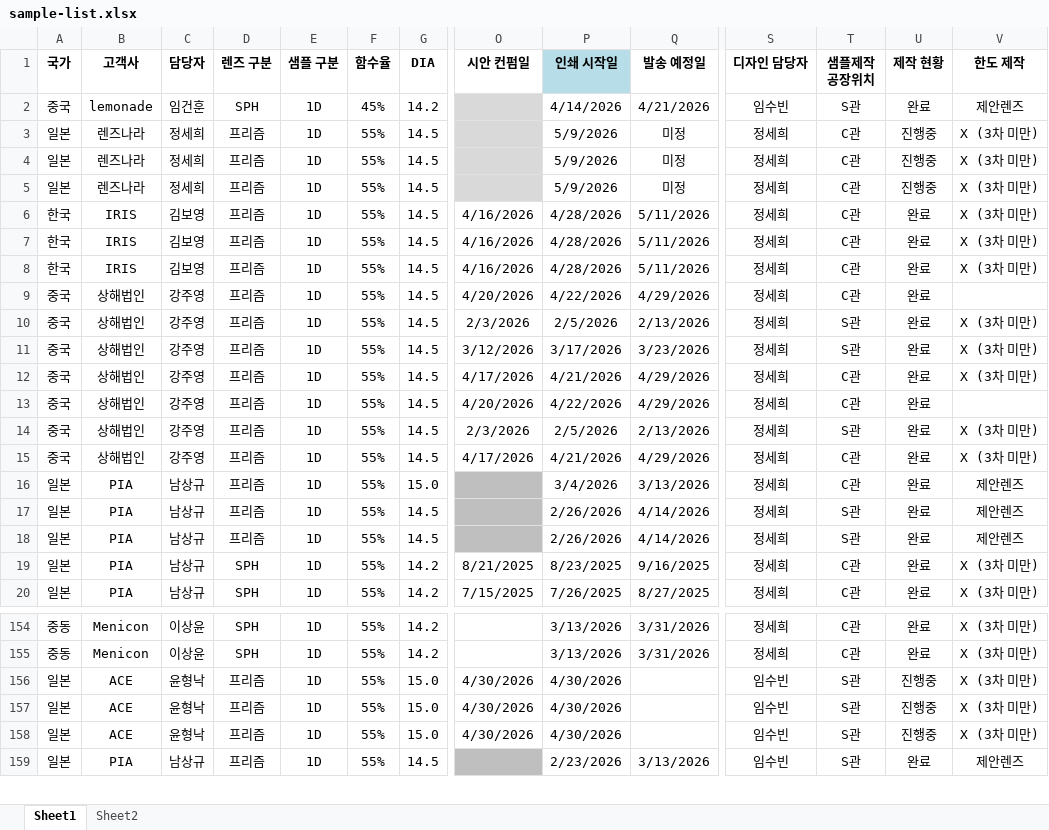
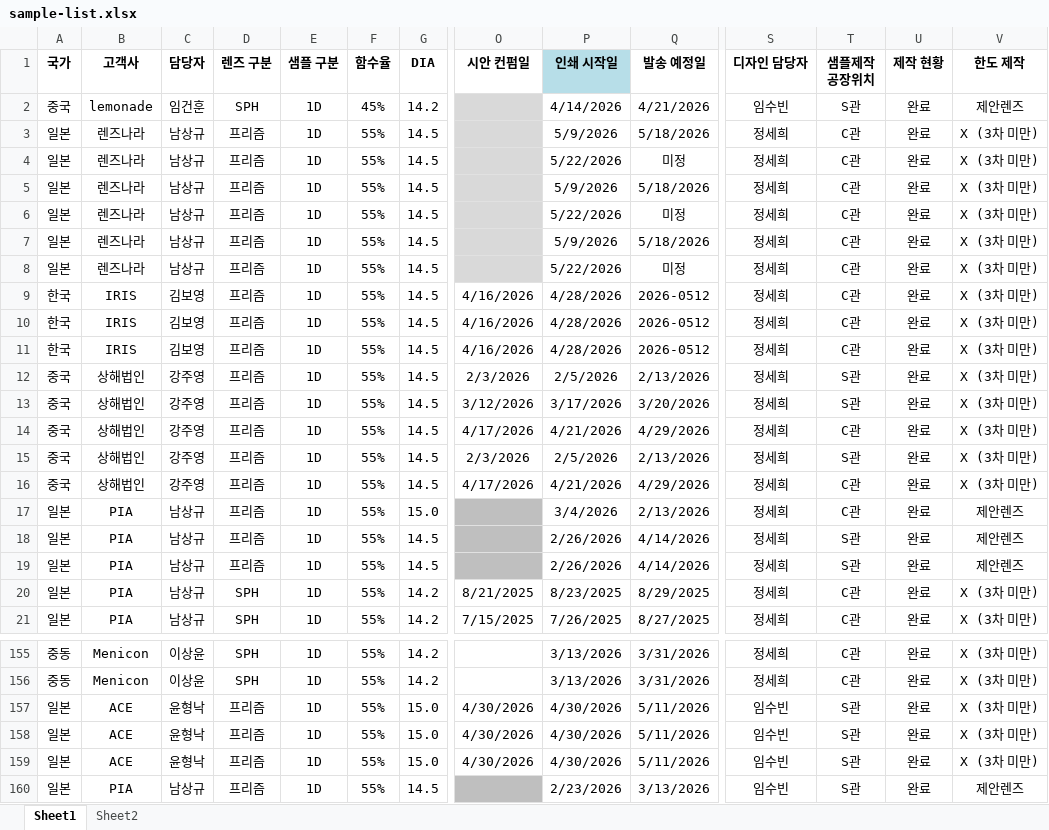
Before and after one commit to interojodesign/sample_list, an Excel workbook: sample-list.xlsx, sheet Sheet1, drawn as a sheet; only a part is shown, gaps mark what is left out; values as stored, in another font and other column widths than the file's, no borders; conditional formats not drawn; removed rows and columns are numbered as before the commit, all else as after; rows hold the shown columns only; the diff covers the shown part only; the diff names each change by its address in the sheet, - before the commit and + after, or states it on an @@ line.

```diff
--- a/sample-list.xlsx (sheet Sheet1)
+++ b/sample-list.xlsx (sheet Sheet1)
-C3 (담당자): 정세희
+C3 (담당자): 남상규
-Q3 (발송 예정일): 미정
+Q3 (발송 예정일): 5/18/2026
-U3 (제작 현황): 진행중
+U3 (제작 현황): 완료
+row 4: 일본 | 렌즈나라 | 남상규 | 프리즘 | 1D | 55% | 14.5 |  | 5/22/2026 | 미정 | 정세희 | C관 | 완료 | X (3차 미만)
-C5 (담당자): 정세희
+C5 (담당자): 남상규
-Q5 (발송 예정일): 미정
+Q5 (발송 예정일): 5/18/2026
-U5 (제작 현황): 진행중
+U5 (제작 현황): 완료
+row 6: 일본 | 렌즈나라 | 남상규 | 프리즘 | 1D | 55% | 14.5 |  | 5/22/2026 | 미정 | 정세희 | C관 | 완료 | X (3차 미만)
-C7 (담당자): 정세희
+C7 (담당자): 남상규
-Q7 (발송 예정일): 미정
+Q7 (발송 예정일): 5/18/2026
-U7 (제작 현황): 진행중
+U7 (제작 현황): 완료
+row 8: 일본 | 렌즈나라 | 남상규 | 프리즘 | 1D | 55% | 14.5 |  | 5/22/2026 | 미정 | 정세희 | C관 | 완료 | X (3차 미만)
-Q9:Q11 (발송 예정일): 5/11/2026
+Q9:Q11 (발송 예정일): 2026-0512
-row 9: 중국 | 상해법인 | 강주영 | 프리즘 | 1D | 55% | 14.5 | 4/20/2026 | 4/22/2026 | 4/29/2026 | 정세희 | C관 | 완료
-Q13 (발송 예정일): 3/23/2026
+Q13 (발송 예정일): 3/20/2026
-row 13: 중국 | 상해법인 | 강주영 | 프리즘 | 1D | 55% | 14.5 | 4/20/2026 | 4/22/2026 | 4/29/2026 | 정세희 | C관 | 완료
-Q17 (발송 예정일): 3/13/2026
+Q17 (발송 예정일): 2/13/2026
-Q20 (발송 예정일): 9/16/2025
+Q20 (발송 예정일): 8/29/2025
-Q157:Q159 (발송 예정일): (empty)
+Q157:Q159 (발송 예정일): 5/11/2026
-U157:U159 (제작 현황): 진행중
+U157:U159 (제작 현황): 완료
```
Also changed, not shown: 41 added rows and 25 edited cells elsewhere in this sheet.
